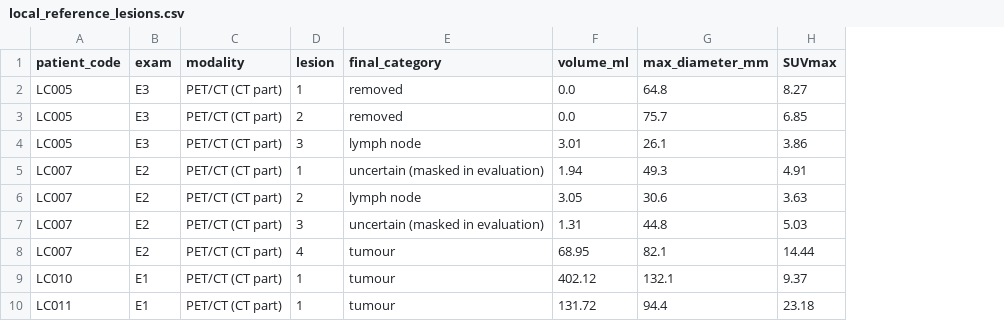
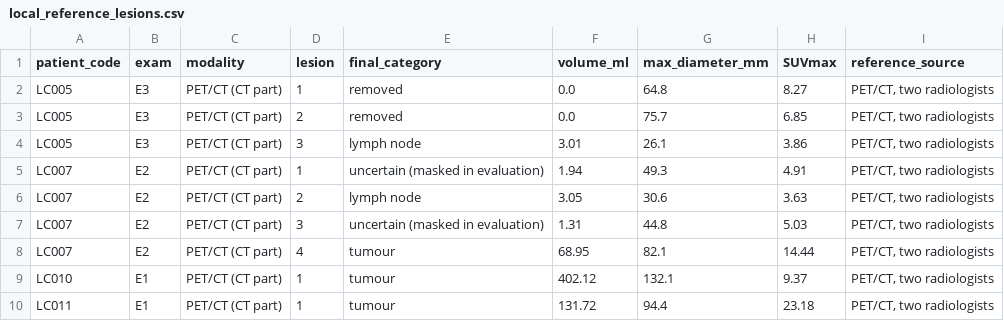
Before and after one commit to RajabovaMaftuna/UzLungMSKT-code, a CSV file: results/local_anonymised/local_reference_lesions.csv, drawn as a sheet; only a part is shown; the diff names each change by its address in the sheet, - before the commit and + after, or states it on an @@ line.

```diff
--- a/results/local_anonymised/local_reference_lesions.csv
+++ b/results/local_anonymised/local_reference_lesions.csv
+column I (reference_source), rows 2-10: all PET/CT, two radiologists
```
Also changed, not shown: results/local_anonymised/local_volumes.csv, 38 other files.
